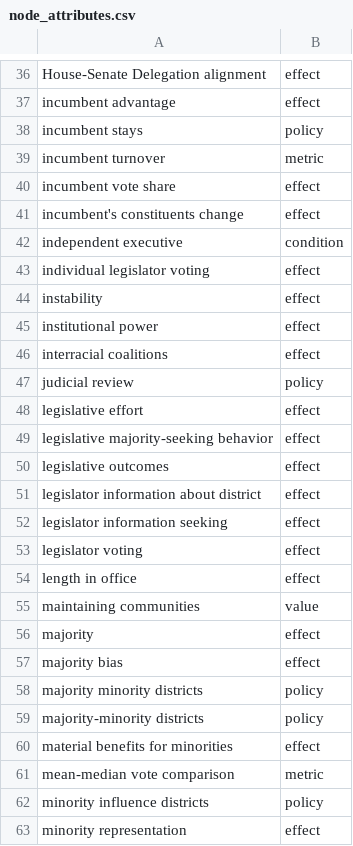
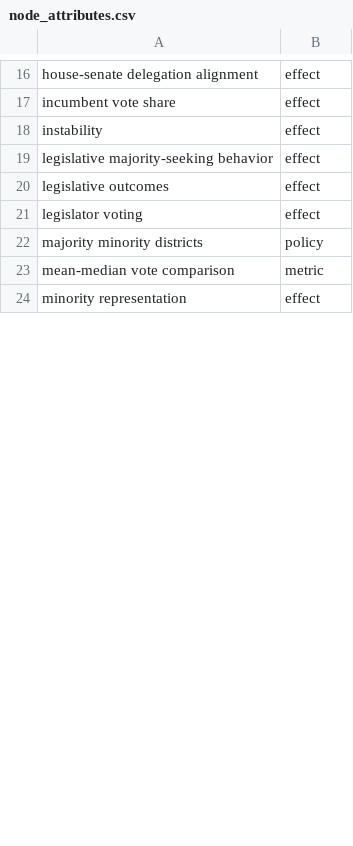
Before and after one commit to judgelord/redistricting-NetLit, a CSV file: Data/node_attributes.csv, drawn as a sheet; only a part is shown, gaps mark what is left out; removed rows and columns are numbered as before the commit, all else as after; the diff covers the shown part only; the diff names each change by its address in the sheet, - before the commit and + after, or states it on an @@ line.

```diff
--- a/Data/node_attributes.csv
+++ b/Data/node_attributes.csv
-A16: House-Senate Delegation alignment
+A16: house-senate delegation alignment
-row 37: incumbent advantage | effect
-row 38: incumbent stays | policy
-row 39: incumbent turnover | metric
-row 41: incumbent's constituents change | effect
-row 42: independent executive | condition
-row 43: individual legislator voting | effect
-row 45: institutional power | effect
-row 46: interracial coalitions | effect
-row 47: judicial review | policy
-row 48: legislative effort | effect
-row 51: legislator information about district | effect
-row 52: legislator information seeking | effect
-row 54: length in office | effect
-row 55: maintaining communities | value
-row 56: majority | effect
-row 57: majority bias | effect
-row 59: majority-minority districts | policy
-row 60: material benefits for minorities | effect
-row 62: minority influence districts | policy
```
Also changed, not shown: 15 added rows, 41 removed rows and 1 edited cell elsewhere in this file, Data/nodes.csv, 8 other files.
